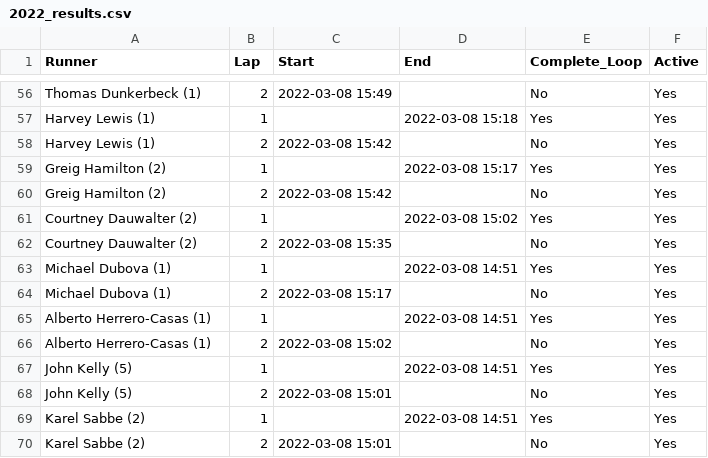
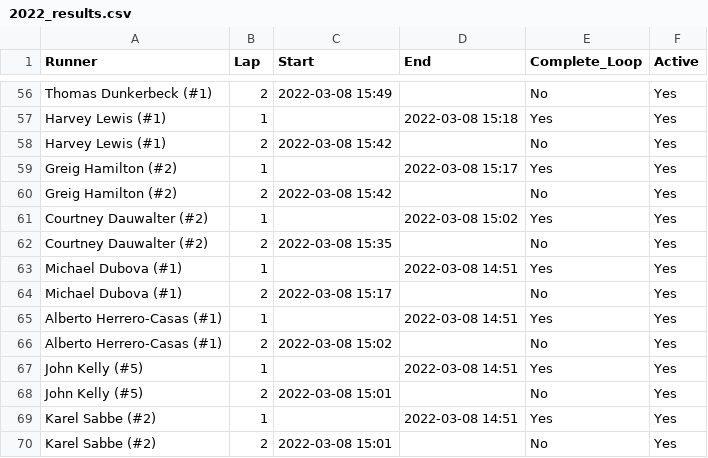
Before and after one commit to johnsug/barkley_plots, a CSV file: 2022_results.csv, drawn as a sheet; only a part is shown, gaps mark what is left out; the diff covers the shown part only; the diff names each change by its address in the sheet, - before the commit and + after, or states it on an @@ line.

```diff
--- a/2022_results.csv
+++ b/2022_results.csv
-A56 (Runner): Thomas Dunkerbeck (1)
+A56 (Runner): Thomas Dunkerbeck (#1)
-A57:A58 (Runner): Harvey Lewis (1)
+A57:A58 (Runner): Harvey Lewis (#1)
-A59:A60 (Runner): Greig Hamilton (2)
+A59:A60 (Runner): Greig Hamilton (#2)
-A61:A62 (Runner): Courtney Dauwalter (2)
+A61:A62 (Runner): Courtney Dauwalter (#2)
-A63:A64 (Runner): Michael Dubova (1)
+A63:A64 (Runner): Michael Dubova (#1)
-A65:A66 (Runner): Alberto Herrero-Casas (1)
+A65:A66 (Runner): Alberto Herrero-Casas (#1)
-A67:A68 (Runner): John Kelly (5)
+A67:A68 (Runner): John Kelly (#5)
-A69:A70 (Runner): Karel Sabbe (2)
+A69:A70 (Runner): Karel Sabbe (#2)
```
Also changed, not shown: 54 edited cells elsewhere in this file.
